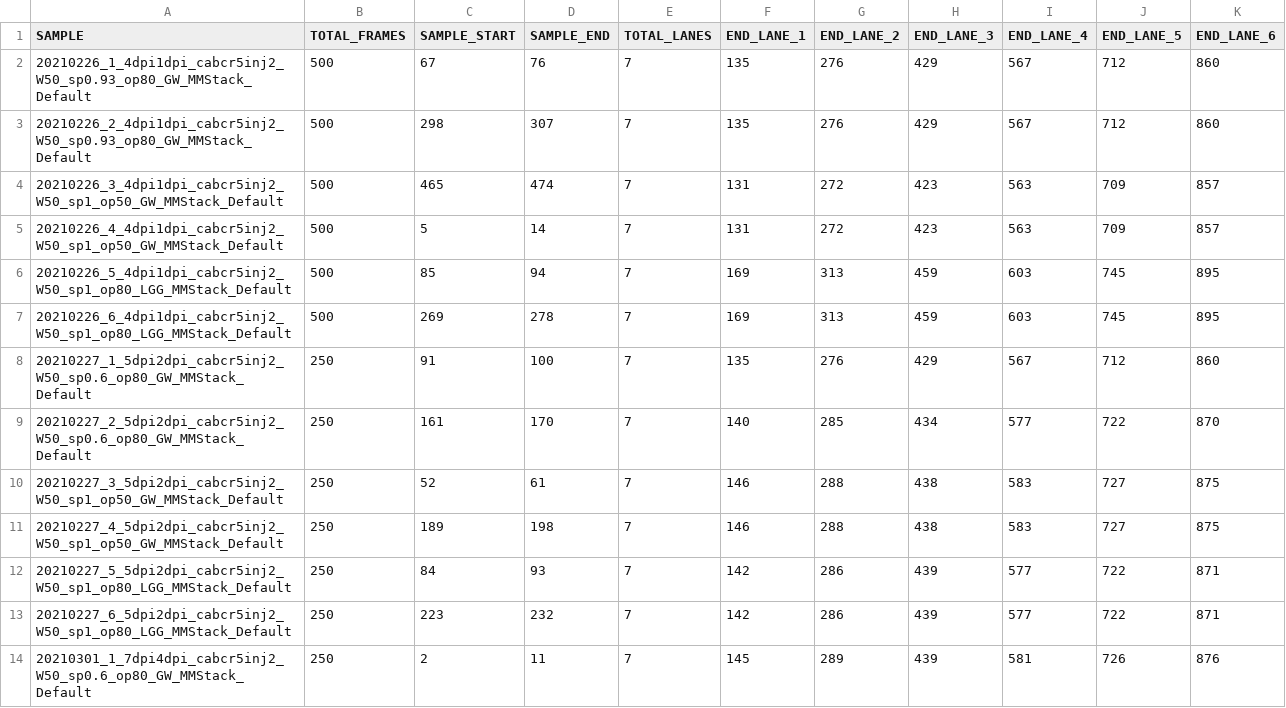
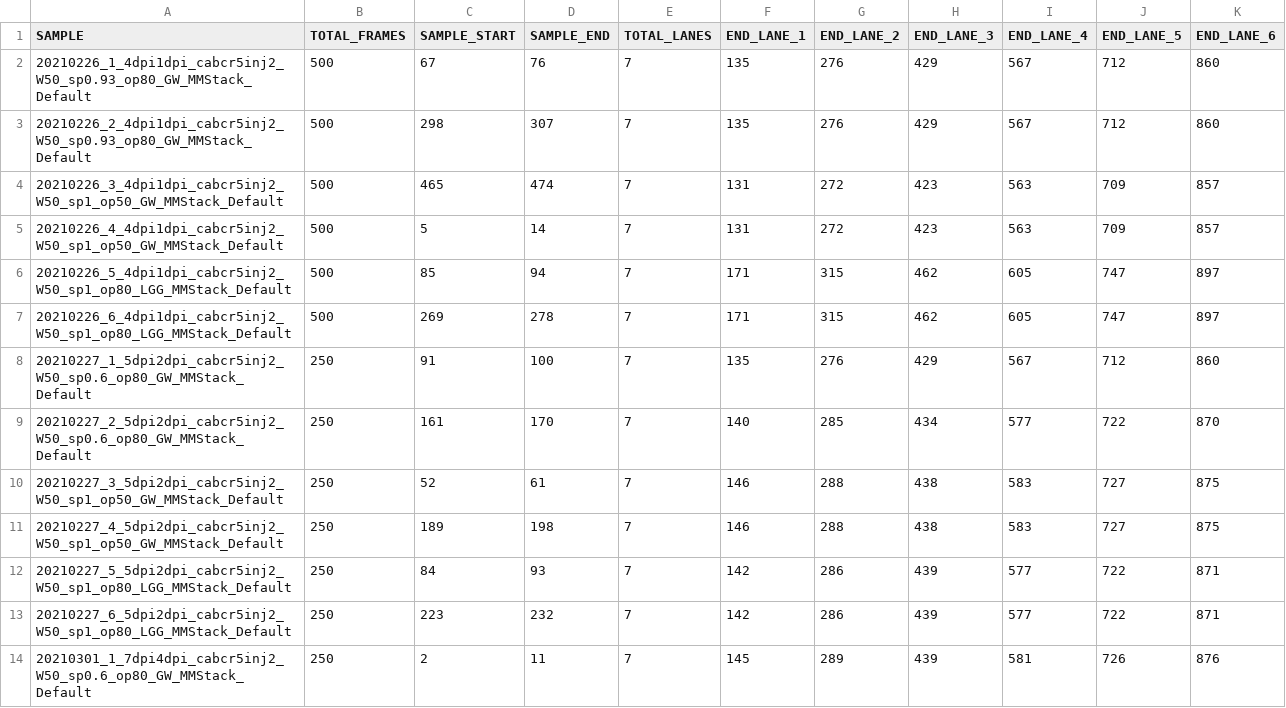
Before and after one commit to IanBrettell/cos_opto_res, a CSV file: code/snakemake/20210203/config/samples.csv, drawn as a sheet; only a part is shown.

Commit message:
20210308 update from local 10

```diff
--- a/code/snakemake/20210203/config/samples.csv
+++ b/code/snakemake/20210203/config/samples.csv
@@ -5,4 +5,4 @@ SAMPLE,TOTAL_FRAMES,SAMPLE_START,SAMPLE_END,TOTAL_LANES,END_LANE_1,END_LANE_2,EN
 20210226_4_4dpi1dpi_cabcr5inj2_W50_sp1_op50_GW_MMStack_Default,500,5,14,7,131,272,423,563,709,857
-20210226_5_4dpi1dpi_cabcr5inj2_W50_sp1_op80_LGG_MMStack_Default,500,85,94,7,169,313,459,603,745,895
-20210226_6_4dpi1dpi_cabcr5inj2_W50_sp1_op80_LGG_MMStack_Default,500,269,278,7,169,313,459,603,745,895
+20210226_5_4dpi1dpi_cabcr5inj2_W50_sp1_op80_LGG_MMStack_Default,500,85,94,7,171,315,462,605,747,897
+20210226_6_4dpi1dpi_cabcr5inj2_W50_sp1_op80_LGG_MMStack_Default,500,269,278,7,171,315,462,605,747,897
 20210227_1_5dpi2dpi_cabcr5inj2_W50_sp0.6_op80_GW_MMStack_Default,250,91,100,7,135,276,429,567,712,860
```
